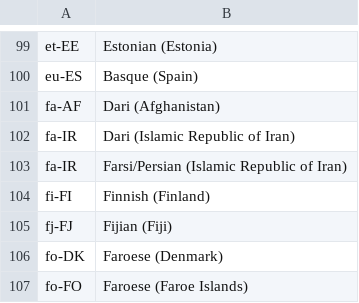
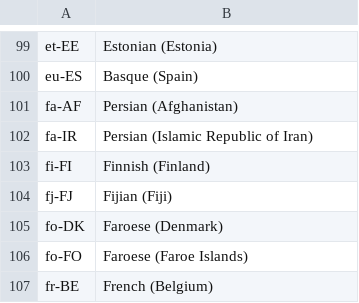
Before and after one commit to kenkyu392/go-tm, a CSV file: docs/tags.csv, drawn as a sheet; only a part is shown, gaps mark what is left out; the shorter side is filled out with more unchanged rows.

Commit message:
Rename from "dari" to "persian"

```diff
--- a/docs/tags.csv
+++ b/docs/tags.csv
@@ -100,5 +100,4 @@ et-EE,Estonian (Estonia)
 eu-ES,Basque (Spain)
-fa-AF,Dari (Afghanistan)
-fa-IR,Dari (Islamic Republic of Iran)
-fa-IR,Farsi/Persian (Islamic Republic of Iran)
+fa-AF,Persian (Afghanistan)
+fa-IR,Persian (Islamic Republic of Iran)
 fi-FI,Finnish (Finland)
```
Also changed, not shown: 4 other files.
